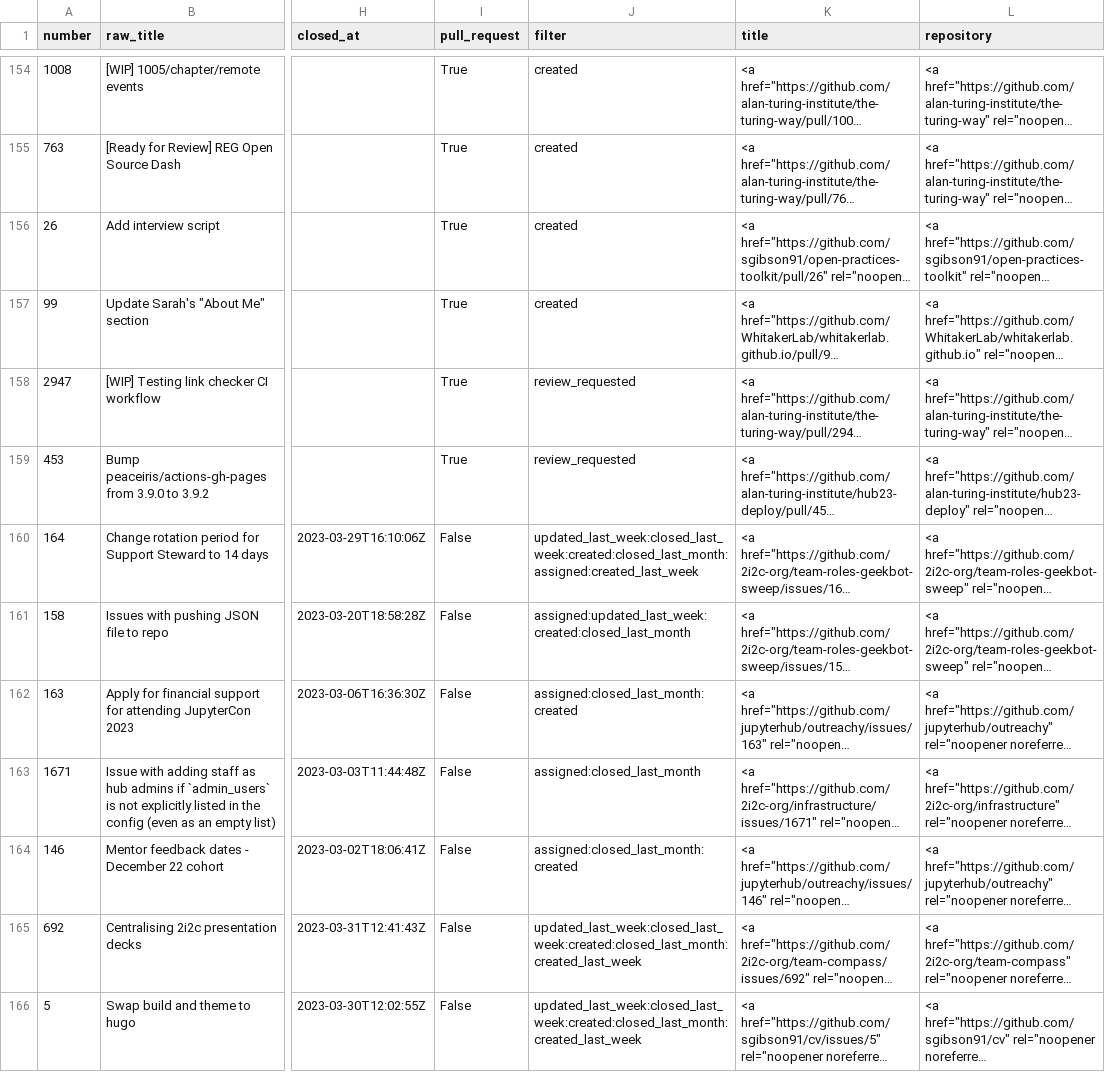
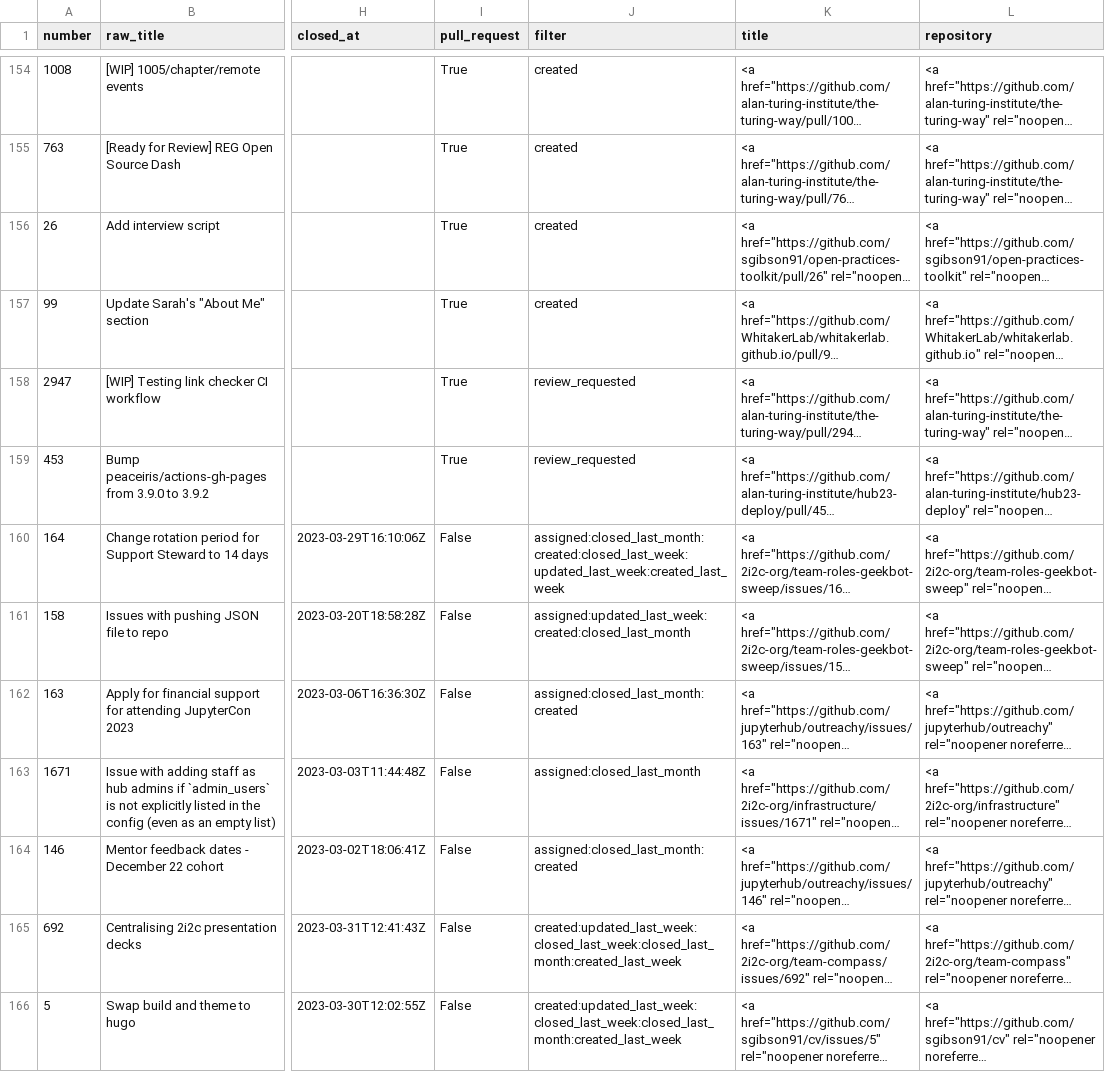
Before and after one commit to sgibson91/github-activity-dashboard, a CSV file: github-activity.csv, drawn as a sheet; only a part is shown, gaps mark what is left out; long unchanged cells end in …; the diff covers the shown part only; the diff names each change by its address in the sheet, - before the commit and + after, or states it on an @@ line.

Commit message:
Update the GitHub Activity CSV file

```diff
--- a/github-activity.csv
+++ b/github-activity.csv
-J160 (filter): updated_last_week:closed_last_week:created:closed_last_month:assigned:created_last_week
+J160 (filter): assigned:closed_last_month:created:closed_last_week:updated_last_week:created_last_week
-J165:J166 (filter): updated_last_week:closed_last_week:created:closed_last_month:created_last_week
+J165:J166 (filter): created:updated_last_week:closed_last_week:closed_last_month:created_last_week
```
Also changed, not shown: 17 edited cells elsewhere in this file.
